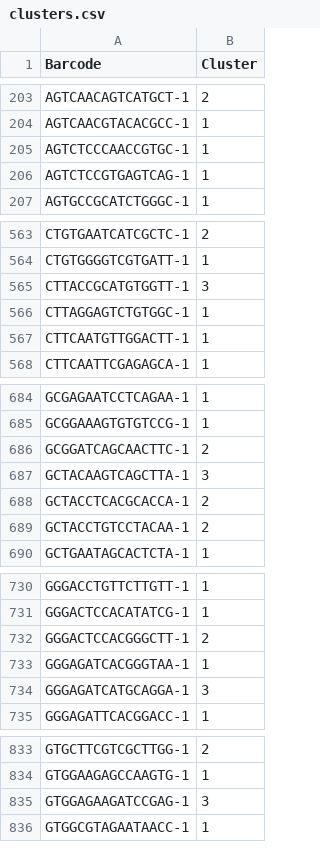
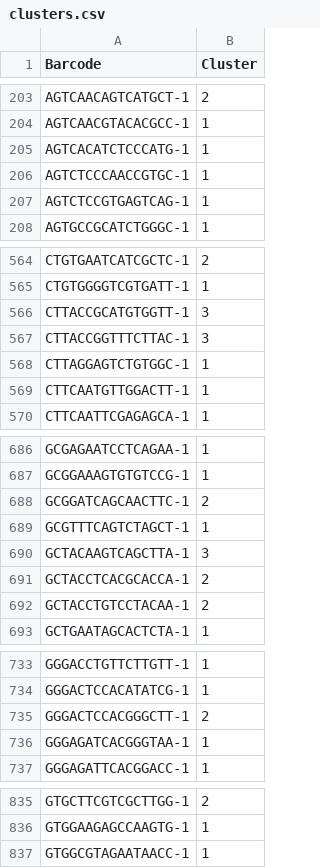
Before and after one commit to ncc-gap/ncc-ccat-gap-pages, a CSV file: cellranger/data/pbmc_1k_v3/outs/analysis/clustering/kmeans_3_clusters/clusters.csv, drawn as a sheet; only a part is shown, gaps mark what is left out; removed rows and columns are numbered as before the commit, all else as after; the diff covers the shown part only; the diff names each change by its address in the sheet, - before the commit and + after, or states it on an @@ line.

```diff
--- a/cellranger/data/pbmc_1k_v3/outs/analysis/clustering/kmeans_3_clusters/clusters.csv
+++ b/cellranger/data/pbmc_1k_v3/outs/analysis/clustering/kmeans_3_clusters/clusters.csv
+row 205: AGTCACATCTCCCATG-1 | 1
+row 567: CTTACCGGTTTCTTAC-1 | 3
+row 689: GCGTTTCAGTCTAGCT-1 | 1
-row 734: GGGAGATCATGCAGGA-1 | 3
-row 835: GTGGAGAAGATCCGAG-1 | 3
```
Also changed, not shown: 1 edited cell elsewhere in this file, cellranger/data/pbmc_1k_v3/outs/analysis/clustering/graphclust/clusters.csv, cellranger/data/pbmc_1k_v3/outs/analysis/clustering/kmeans_10_clusters/clusters.csv, 20 other files.
